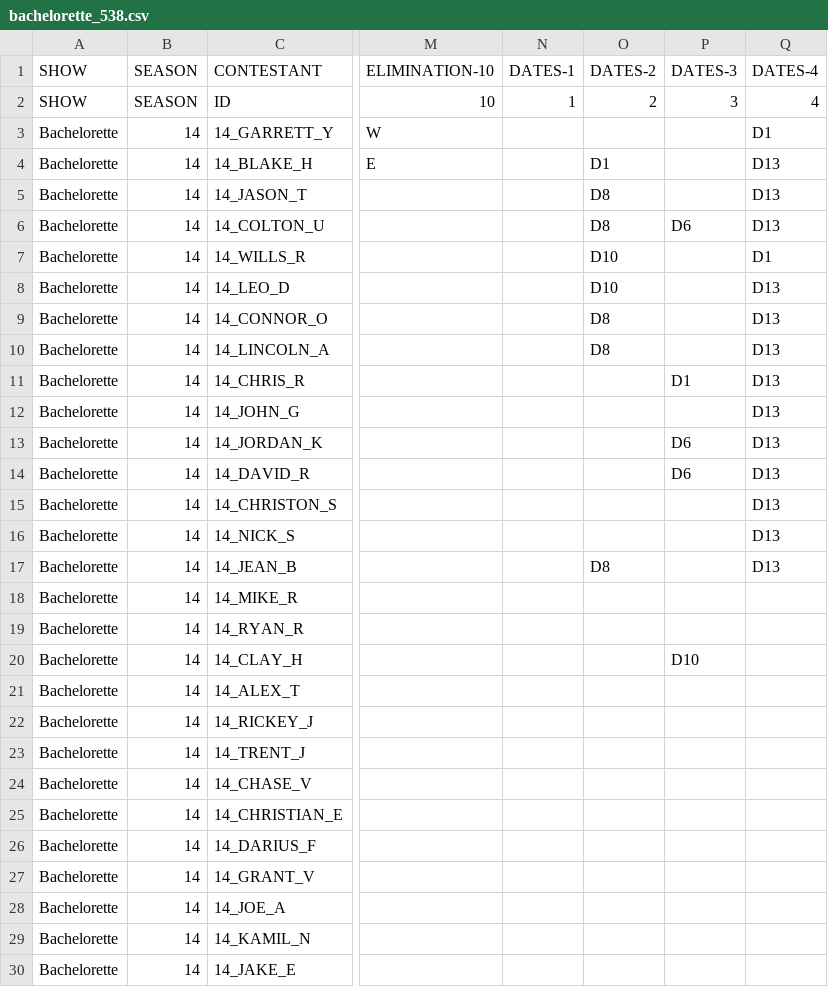
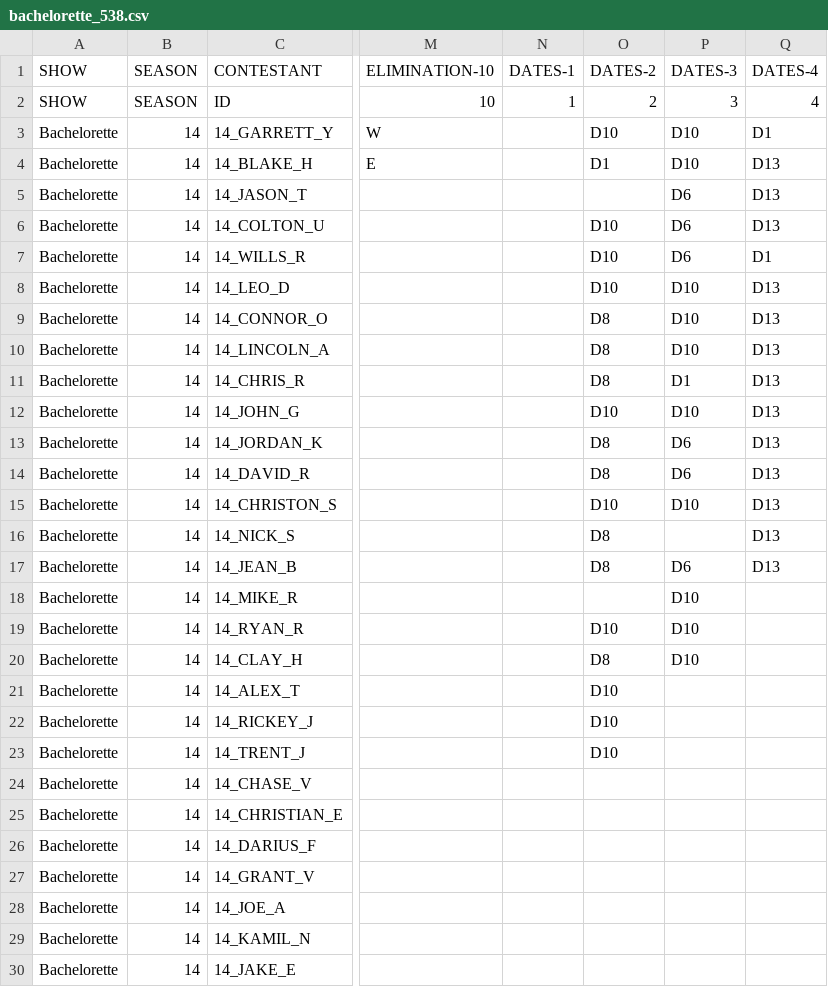
Before and after one commit to julesjulesjules/SI699_Bachelorette, a CSV file: bachelorette_538.csv, drawn as a sheet; only a part is shown, gaps mark what is left out; the diff names each change by its address in the sheet, - before the commit and + after, or states it on an @@ line.

Commit message:
added season14

```diff
--- a/bachelorette_538.csv
+++ b/bachelorette_538.csv
-O3: (empty)
+O3: D10
-P3:P4: (empty)
+P3:P4: D10
-O5: D8
+O5: (empty)
-P5: (empty)
+P5: D6
-O6: D8
+O6: D10
-P7: (empty)
+P7: D6
-P8:P10: (empty)
+P8:P10: D10
-O11: (empty)
+O11: D8
-O12: (empty)
+O12: D10
-P12: (empty)
+P12: D10
-O13:O14: (empty)
+O13:O14: D8
-O15: (empty)
+O15: D10
-P15: (empty)
+P15: D10
-O16: (empty)
+O16: D8
-P17: (empty)
+P17: D6
-P18:P19: (empty)
+P18:P19: D10
-O19: (empty)
+O19: D10
-O20: (empty)
+O20: D8
-O21:O23: (empty)
+O21:O23: D10
```
